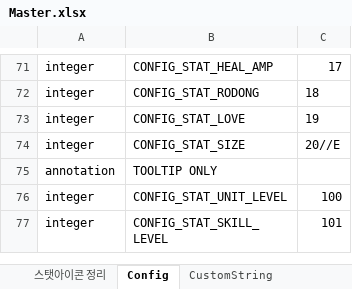
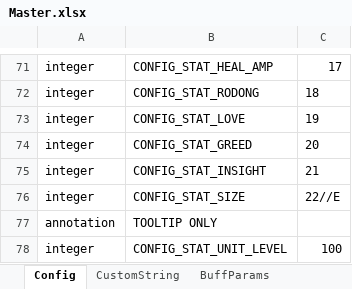
Before and after one commit to TheSandfox/SandfoxArchive, an Excel workbook: src/json/w3x/SkillArchive/Master.xlsx, sheet Config, drawn as a sheet; only a part is shown, gaps mark what is left out; the shorter side is filled out with more unchanged rows; values as stored, in another font and other column widths than the file's, no borders; addresses are those after the commit; the diff names each change by its address in the sheet, - before the commit and + after, or states it on an @@ line.

```diff
--- a/src/json/w3x/SkillArchive/Master.xlsx (sheet Config)
+++ b/src/json/w3x/SkillArchive/Master.xlsx (sheet Config)
-sheet tab: 스탯아이콘 정리
+row 74: integer | CONFIG_STAT_GREED | 20
+row 75: integer | CONFIG_STAT_INSIGHT | 21
-C76: 20//E
+C76: 22//E
```
Also changed, not shown: charts or pictures, 2 other files.
